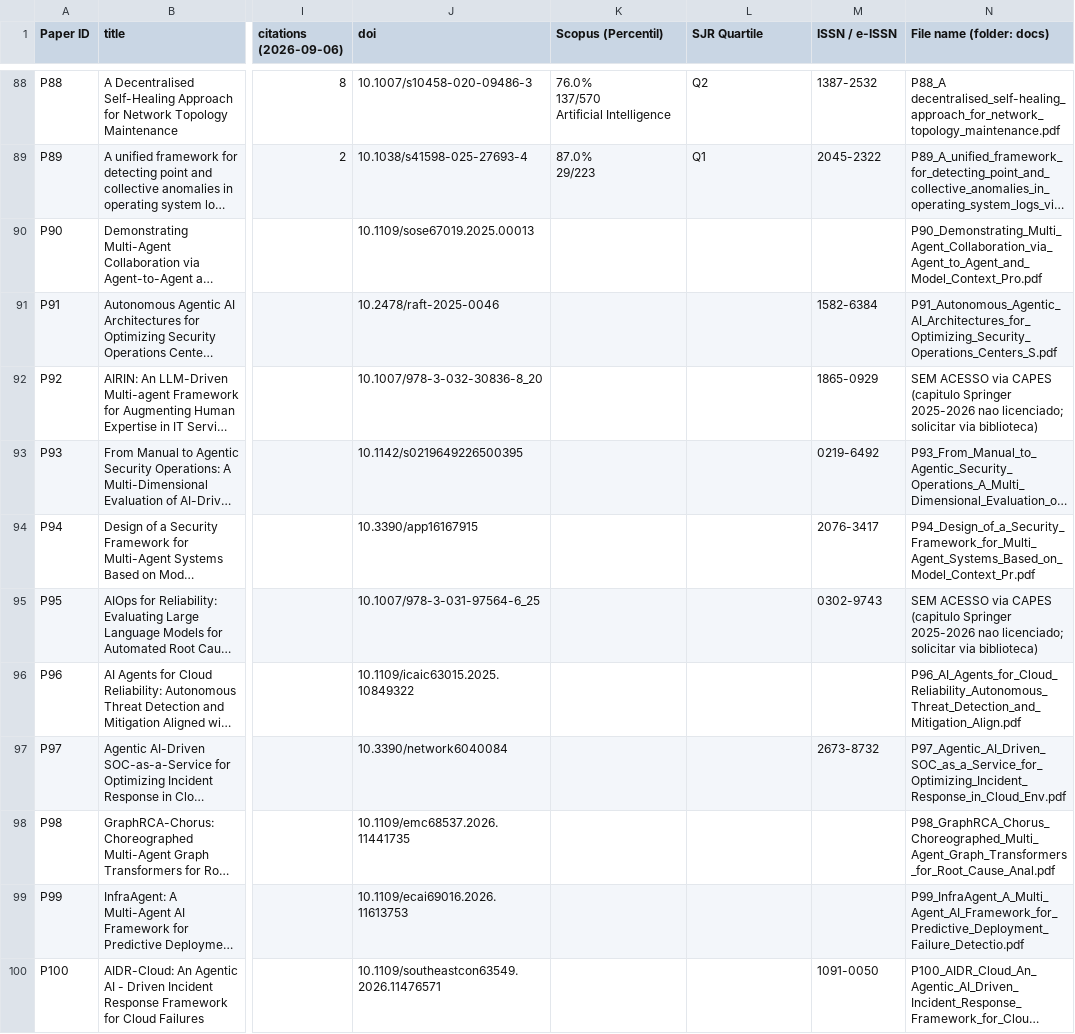
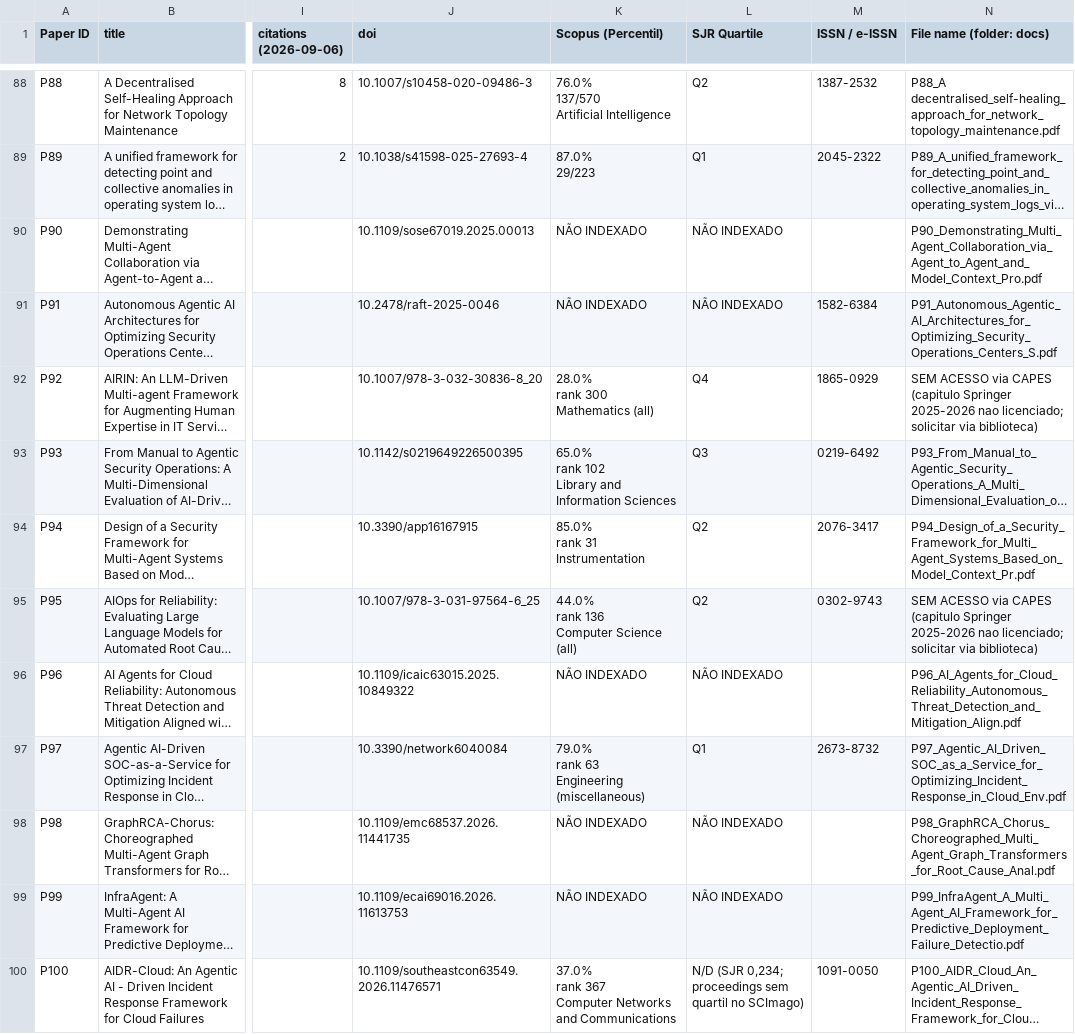
Before and after one commit to valdomirosouza/Unisinos-Mestrado-TrabalhoII, a CSV file: Papers_Index.csv, drawn as a sheet; only a part is shown, gaps mark what is left out; long unchanged cells end in …; ↵ is a line break in a cell; the diff covers the shown part only; the diff names each change by its address in the sheet, - before the commit and + after, or states it on an @@ line.

```diff
--- a/Papers_Index.csv
+++ b/Papers_Index.csv
-K90:K91 (Scopus (Percentil)): (empty)
+K90:K91 (Scopus (Percentil)): NÃO INDEXADO
-L90:L91 (SJR Quartile): (empty)
+L90:L91 (SJR Quartile): NÃO INDEXADO
-K92 (Scopus (Percentil)): (empty)
+K92 (Scopus (Percentil)): 28.0% ↵ rank 300 ↵ Mathematics (all)
-L92 (SJR Quartile): (empty)
+L92 (SJR Quartile): Q4
-K93 (Scopus (Percentil)): (empty)
+K93 (Scopus (Percentil)): 65.0% ↵ rank 102 ↵ Library and Information Sciences
-L93 (SJR Quartile): (empty)
+L93 (SJR Quartile): Q3
-K94 (Scopus (Percentil)): (empty)
+K94 (Scopus (Percentil)): 85.0% ↵ rank 31 ↵ Instrumentation
-L94:L95 (SJR Quartile): (empty)
+L94:L95 (SJR Quartile): Q2
-K95 (Scopus (Percentil)): (empty)
+K95 (Scopus (Percentil)): 44.0% ↵ rank 136 ↵ Computer Science (all)
-K96 (Scopus (Percentil)): (empty)
+K96 (Scopus (Percentil)): NÃO INDEXADO
-L96 (SJR Quartile): (empty)
+L96 (SJR Quartile): NÃO INDEXADO
-K97 (Scopus (Percentil)): (empty)
+K97 (Scopus (Percentil)): 79.0% ↵ rank 63 ↵ Engineering (miscellaneous)
-L97 (SJR Quartile): (empty)
+L97 (SJR Quartile): Q1
-K98:K99 (Scopus (Percentil)): (empty)
+K98:K99 (Scopus (Percentil)): NÃO INDEXADO
-L98:L99 (SJR Quartile): (empty)
+L98:L99 (SJR Quartile): NÃO INDEXADO
-K100 (Scopus (Percentil)): (empty)
+K100 (Scopus (Percentil)): 37.0% ↵ rank 367 ↵ Computer Networks and Communications
-L100 (SJR Quartile): (empty)
+L100 (SJR Quartile): N/D (SJR 0,234; proceedings sem quartil no SCImago)
```
Also changed, not shown: 52 edited cells elsewhere in this file, 1 other file.
